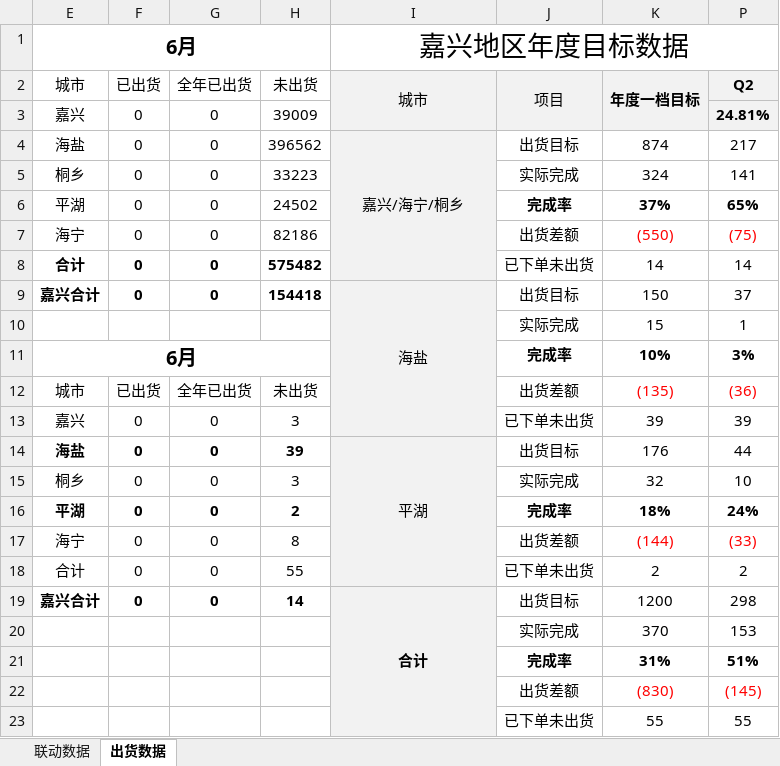
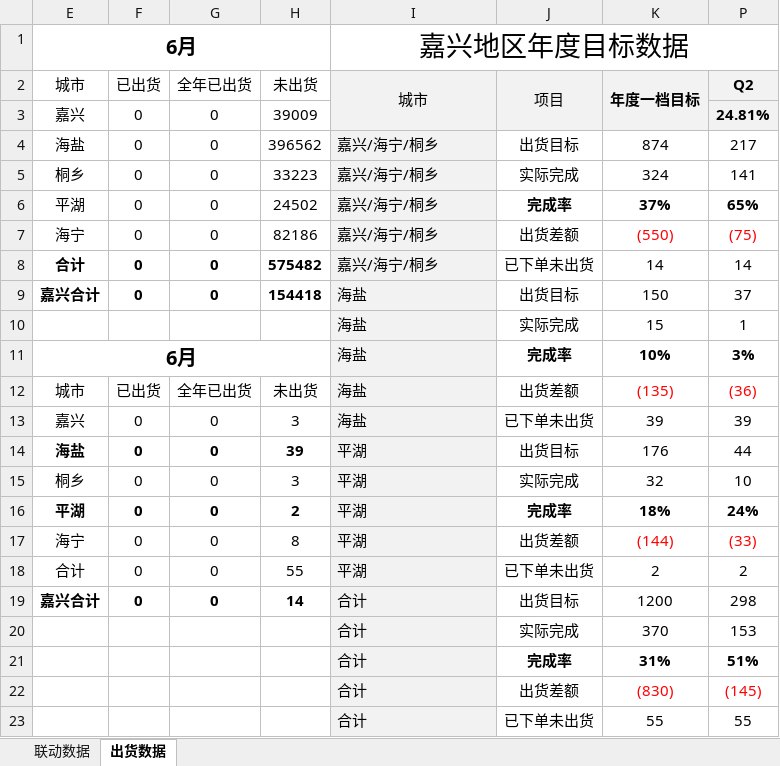
Before and after one commit to Viegie-Hu/workdata, an Excel workbook: 省联动.xlsx, sheet 出货数据, drawn as a sheet; only a part is shown; values as stored, in another font and other column widths than the file's, no borders; conditional formats not drawn; the diff names each change by its address in the sheet, - before the commit and + after, or states it on an @@ line.

```diff
--- a/省联动.xlsx (sheet 出货数据)
+++ b/省联动.xlsx (sheet 出货数据)
-I4 alignment: center
+I4 alignment: left
-I4:I8 merged
-I5:I8 (城市): (empty)
+I5:I8 (城市): 嘉兴/海宁/桐乡
-I9 alignment: center
+I9 alignment: left
-I9:I13 merged
-I10:I13 (城市): (empty)
+I10:I13 (城市): 海盐
-I14 alignment: center
+I14 alignment: left
-I14:I18 merged
-I15:I18 (城市): (empty)
+I15:I18 (城市): 平湖
@@ I19 alignment: center → left, bold: on → off @@
-I19:I23 merged
-I20:I23 (城市): (empty)
+I20:I23 (城市): 合计
```
Also changed, not shown: 1 other file.
